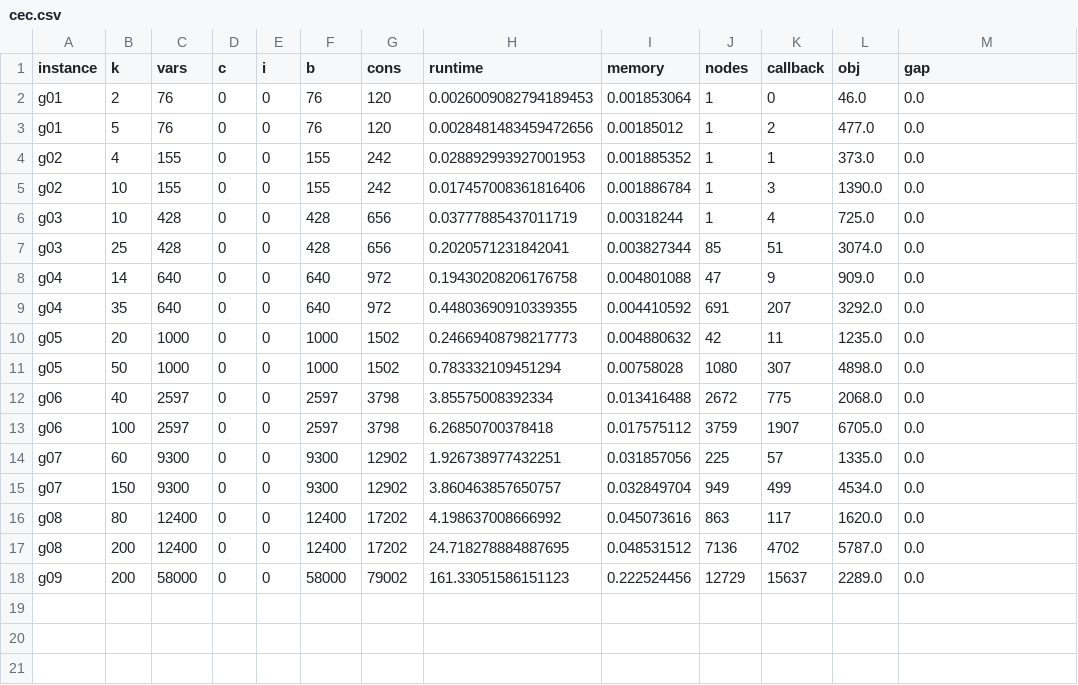
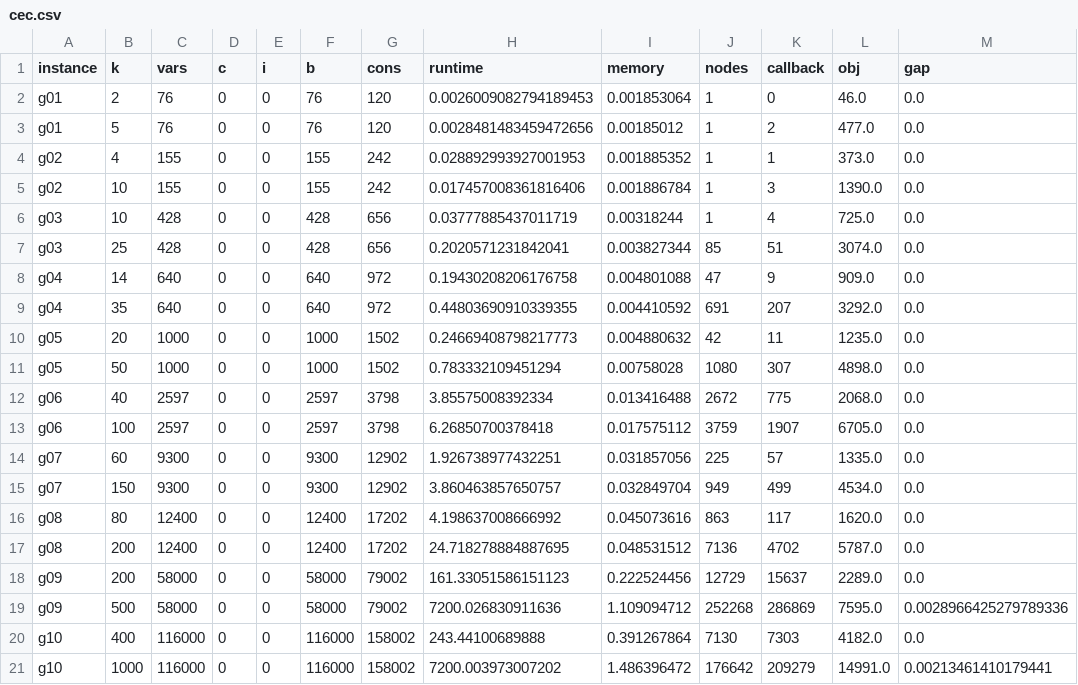
Before and after one commit to deniz-frick/mpot-ex3, a CSV file: results/cec.csv, drawn as a sheet; the diff names each change by its address in the sheet, - before the commit and + after, or states it on an @@ line.

Commit message:
final cec benchmarks

```diff
--- a/results/cec.csv
+++ b/results/cec.csv
+row 19: g09 | 500 | 58000 | 0 | 0 | 58000 | 79002 | 7200.026830911636 | 1.109094712 | 252268 | 286869 | 7595.0 | 0.0028966425279789336
+row 20: g10 | 400 | 116000 | 0 | 0 | 116000 | 158002 | 243.44100689888 | 0.391267864 | 7130 | 7303 | 4182.0 | 0.0
+row 21: g10 | 1000 | 116000 | 0 | 0 | 116000 | 158002 | 7200.003973007202 | 1.486396472 | 176642 | 209279 | 14991.0 | 0.00213461410179441
```
